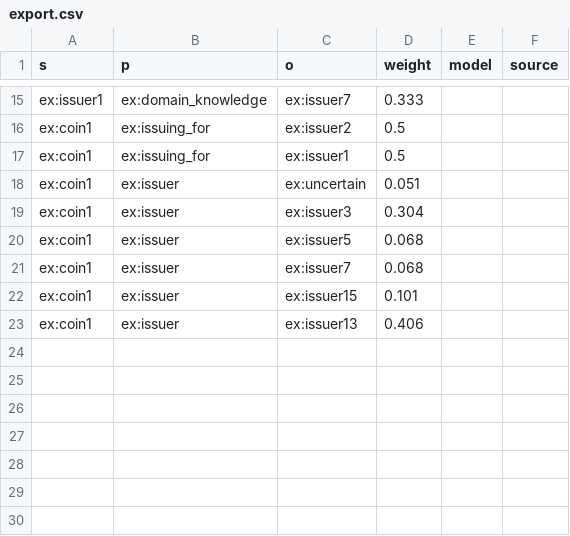
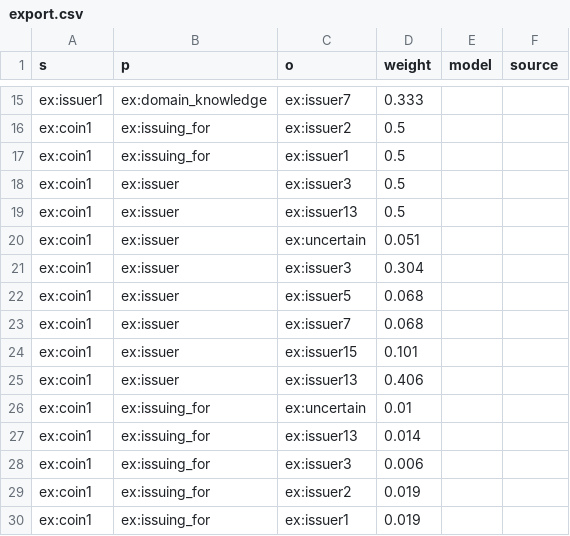
Before and after one commit to Oussama-Izg/uncertainty-reasoner, a CSV file: export.csv, drawn as a sheet; only a part is shown, gaps mark what is left out.

```diff
--- a/export.csv
+++ b/export.csv
@@ -17,2 +17,4 @@ ex:coin1,ex:issuing_for,ex:issuer2,0.5,,
 ex:coin1,ex:issuing_for,ex:issuer1,0.5,,
+ex:coin1,ex:issuer,ex:issuer3,0.5,,
+ex:coin1,ex:issuer,ex:issuer13,0.5,,
 ex:coin1,ex:issuer,ex:uncertain,0.051,,
@@ -23 +25,6 @@ ex:coin1,ex:issuer,ex:issuer15,0.101,,
 ex:coin1,ex:issuer,ex:issuer13,0.406,,
+ex:coin1,ex:issuing_for,ex:uncertain,0.01,,
+ex:coin1,ex:issuing_for,ex:issuer13,0.014,,
+ex:coin1,ex:issuing_for,ex:issuer3,0.006,,
+ex:coin1,ex:issuing_for,ex:issuer2,0.019,,
+ex:coin1,ex:issuing_for,ex:issuer1,0.019,,
```
Also changed, not shown: usecase_2_4/issuingFor_certain_issuer_certain/result_usecase_1.csv, usecase_2_4/issuingFor_certain_issuer_certain/result_usecase_2.csv, 36 other files.
